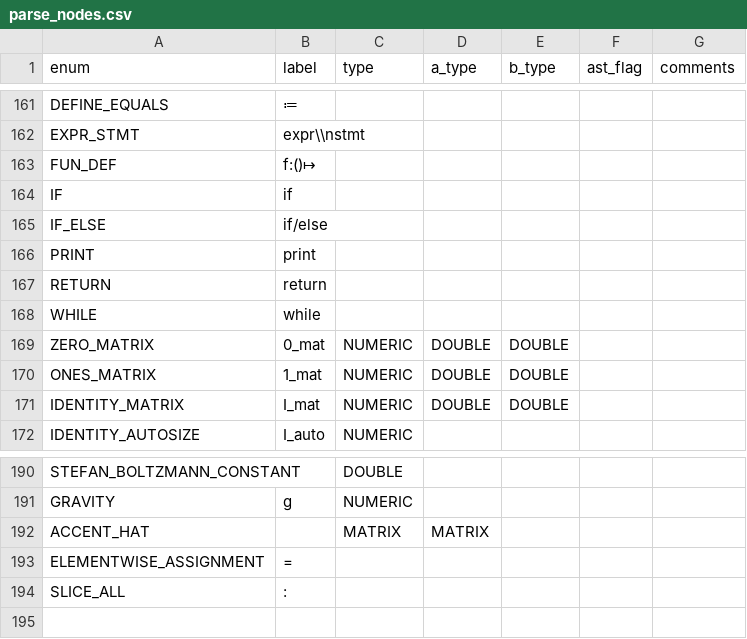
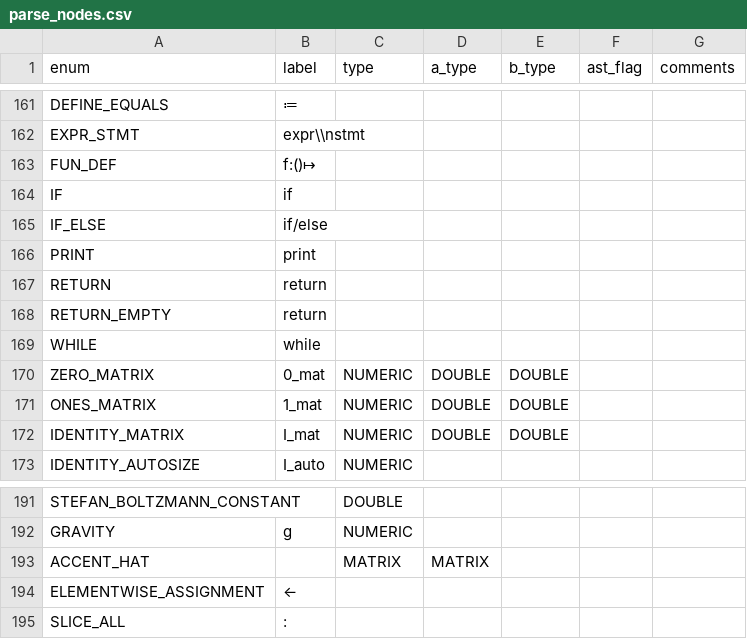
Before and after one commit to JohnDTill/Forscape, a CSV file: meta/parse_nodes.csv, drawn as a sheet; only a part is shown, gaps mark what is left out.

Commit message:
Fixes (#20)
Editor doesn't lock up when run with an error, fix some parse rules

```diff
--- a/meta/parse_nodes.csv
+++ b/meta/parse_nodes.csv
@@ -167,2 +167,3 @@ PRINT,print,,,,,
 RETURN,return,,,,,
+RETURN_EMPTY,return,,,,,
 WHILE,while,,,,,
@@ -192,3 +193,3 @@ GRAVITY,g,NUMERIC,,,,
 ACCENT_HAT,,MATRIX,MATRIX,,,
-ELEMENTWISE_ASSIGNMENT,=,,,,,
+ELEMENTWISE_ASSIGNMENT,←,,,,,
 SLICE_ALL,:,,,,,
```
Also changed, not shown: 26 other files.
